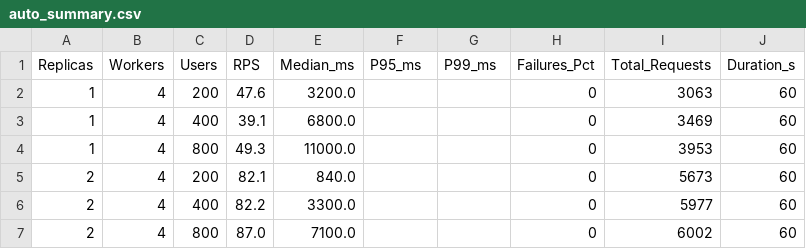
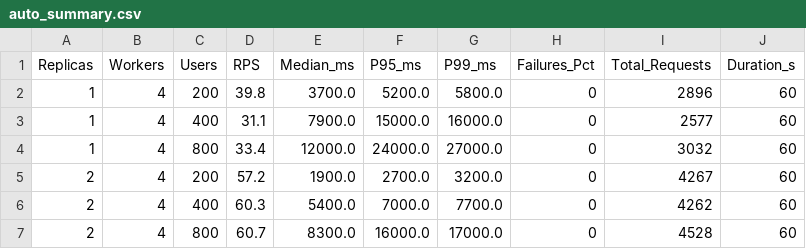
Before and after one commit to ppotluri30/ml_pipeline_v3, a CSV file: locust/results/auto_matrix/auto_summary.csv, drawn as a sheet; only a part is shown; the diff covers the shown part only.

```diff
--- a/locust/results/auto_matrix/auto_summary.csv
+++ b/locust/results/auto_matrix/auto_summary.csv
@@ -1,7 +1,7 @@
 Replicas,Workers,Users,RPS,Median_ms,P95_ms,P99_ms,Failures_Pct,Total_Requests,Duration_s
-1,4,200,47.6,3200.0,,,0,3063,60
-1,4,400,39.1,6800.0,,,0,3469,60
-1,4,800,49.3,11000.0,,,0,3953,60
-2,4,200,82.1,840.0,,,0,5673,60
-2,4,400,82.2,3300.0,,,0,5977,60
-2,4,800,87.0,7100.0,,,0,6002,60
+1,4,200,39.8,3700.0,5200.0,5800.0,0,2896,60
+1,4,400,31.1,7900.0,15000.0,16000.0,0,2577,60
+1,4,800,33.4,12000.0,24000.0,27000.0,0,3032,60
+2,4,200,57.2,1900.0,2700.0,3200.0,0,4267,60
+2,4,400,60.3,5400.0,7000.0,7700.0,0,4262,60
+2,4,800,60.7,8300.0,16000.0,17000.0,0,4528,60
```
Also changed, not shown: 92 edited cells elsewhere in this file, 4 other files.
